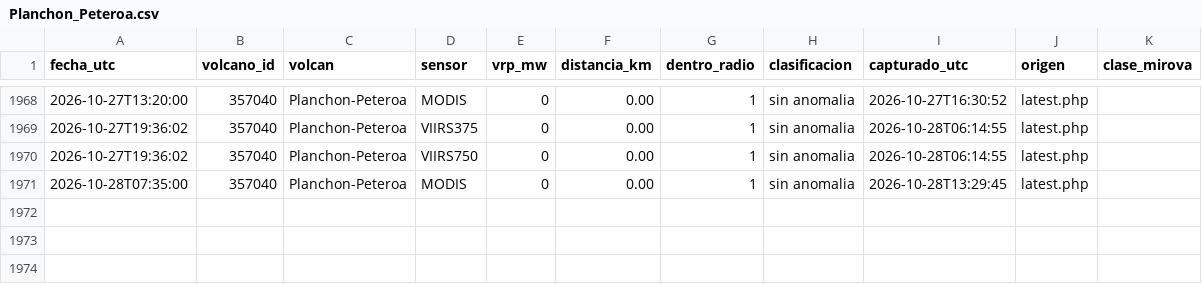
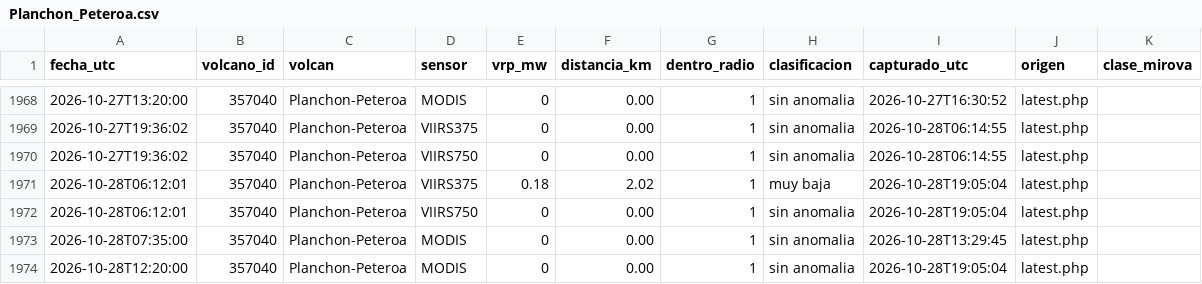
Before and after one commit to ProfeSergioM/ProfeSergioM.github.io, a CSV file: mirova/datos/Planchon_Peteroa.csv, drawn as a sheet; only a part is shown, gaps mark what is left out; the diff names each change by its address in the sheet, - before the commit and + after, or states it on an @@ line.

```diff
--- a/mirova/datos/Planchon_Peteroa.csv
+++ b/mirova/datos/Planchon_Peteroa.csv
+row 1971: 2026-10-28T06:12:01 | 357040 | Planchon-Peteroa | VIIRS375 | 0.18 | 2.02 | 1 | muy baja | 2026-10-28T19:05:04 | latest.php
+row 1972: 2026-10-28T06:12:01 | 357040 | Planchon-Peteroa | VIIRS750 | 0 | 0.00 | 1 | sin anomalia | 2026-10-28T19:05:04 | latest.php
+row 1974: 2026-10-28T12:20:00 | 357040 | Planchon-Peteroa | MODIS | 0 | 0.00 | 1 | sin anomalia | 2026-10-28T19:05:04 | latest.php
```
Also changed, not shown: mirova/datos/Lastarria.csv, mirova/datos/Nevados_de_Chillan.csv, 21 other files.
